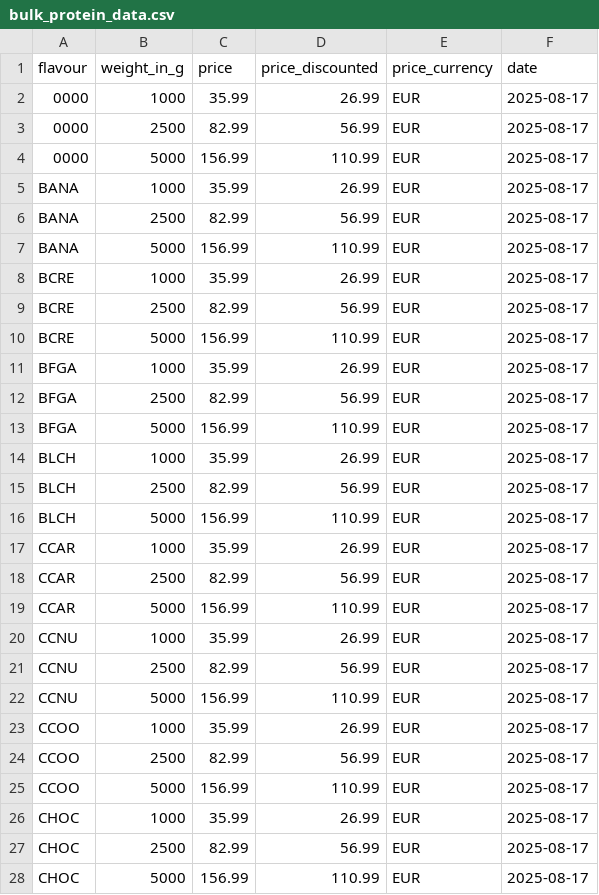
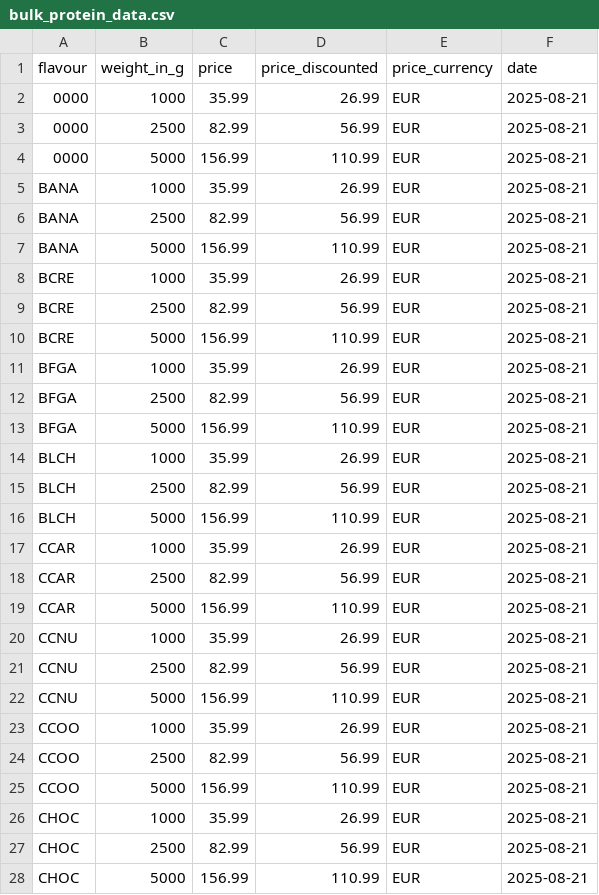
Before and after one commit to vtals/Supplements-Price-Alert, a CSV file: data/bulk_protein_data.csv, drawn as a sheet; only a part is shown; the diff covers the shown part only.

```diff
--- a/data/bulk_protein_data.csv
+++ b/data/bulk_protein_data.csv
@@ -1,28 +1,28 @@
 flavour,weight_in_g,price,price_discounted,price_currency,date
-0000,1000,35.99,26.99,EUR,2025-08-17
-0000,2500,82.99,56.99,EUR,2025-08-17
-0000,5000,156.99,110.99,EUR,2025-08-17
-BANA,1000,35.99,26.99,EUR,2025-08-17
-BANA,2500,82.99,56.99,EUR,2025-08-17
-BANA,5000,156.99,110.99,EUR,2025-08-17
-BCRE,1000,35.99,26.99,EUR,2025-08-17
-BCRE,2500,82.99,56.99,EUR,2025-08-17
-BCRE,5000,156.99,110.99,EUR,2025-08-17
-BFGA,1000,35.99,26.99,EUR,2025-08-17
-BFGA,2500,82.99,56.99,EUR,2025-08-17
-BFGA,5000,156.99,110.99,EUR,2025-08-17
-BLCH,1000,35.99,26.99,EUR,2025-08-17
-BLCH,2500,82.99,56.99,EUR,2025-08-17
-BLCH,5000,156.99,110.99,EUR,2025-08-17
-CCAR,1000,35.99,26.99,EUR,2025-08-17
-CCAR,2500,82.99,56.99,EUR,2025-08-17
-CCAR,5000,156.99,110.99,EUR,2025-08-17
-CCNU,1000,35.99,26.99,EUR,2025-08-17
-CCNU,2500,82.99,56.99,EUR,2025-08-17
-CCNU,5000,156.99,110.99,EUR,2025-08-17
-CCOO,1000,35.99,26.99,EUR,2025-08-17
-CCOO,2500,82.99,56.99,EUR,2025-08-17
-CCOO,5000,156.99,110.99,EUR,2025-08-17
-CHOC,1000,35.99,26.99,EUR,2025-08-17
-CHOC,2500,82.99,56.99,EUR,2025-08-17
-CHOC,5000,156.99,110.99,EUR,2025-08-17
+0000,1000,35.99,26.99,EUR,2025-08-21
+0000,2500,82.99,56.99,EUR,2025-08-21
+0000,5000,156.99,110.99,EUR,2025-08-21
+BANA,1000,35.99,26.99,EUR,2025-08-21
+BANA,2500,82.99,56.99,EUR,2025-08-21
+BANA,5000,156.99,110.99,EUR,2025-08-21
+BCRE,1000,35.99,26.99,EUR,2025-08-21
+BCRE,2500,82.99,56.99,EUR,2025-08-21
+BCRE,5000,156.99,110.99,EUR,2025-08-21
+BFGA,1000,35.99,26.99,EUR,2025-08-21
+BFGA,2500,82.99,56.99,EUR,2025-08-21
+BFGA,5000,156.99,110.99,EUR,2025-08-21
+BLCH,1000,35.99,26.99,EUR,2025-08-21
+BLCH,2500,82.99,56.99,EUR,2025-08-21
+BLCH,5000,156.99,110.99,EUR,2025-08-21
+CCAR,1000,35.99,26.99,EUR,2025-08-21
+CCAR,2500,82.99,56.99,EUR,2025-08-21
+CCAR,5000,156.99,110.99,EUR,2025-08-21
+CCNU,1000,35.99,26.99,EUR,2025-08-21
+CCNU,2500,82.99,56.99,EUR,2025-08-21
+CCNU,5000,156.99,110.99,EUR,2025-08-21
+CCOO,1000,35.99,26.99,EUR,2025-08-21
+CCOO,2500,82.99,56.99,EUR,2025-08-21
+CCOO,5000,156.99,110.99,EUR,2025-08-21
+CHOC,1000,35.99,26.99,EUR,2025-08-21
+CHOC,2500,82.99,56.99,EUR,2025-08-21
+CHOC,5000,156.99,110.99,EUR,2025-08-21
```
Also changed, not shown: 125 edited cells elsewhere in this file, data/bulk_creatine_data.csv.
